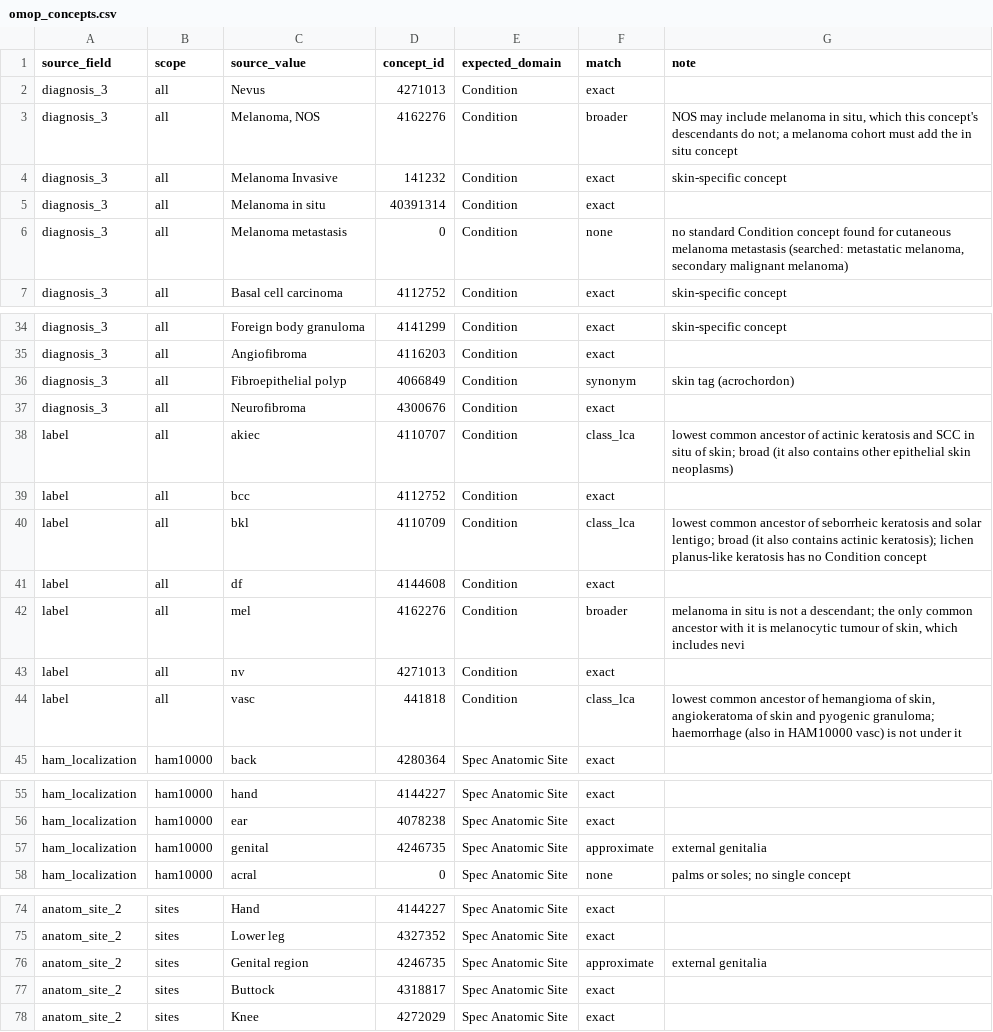
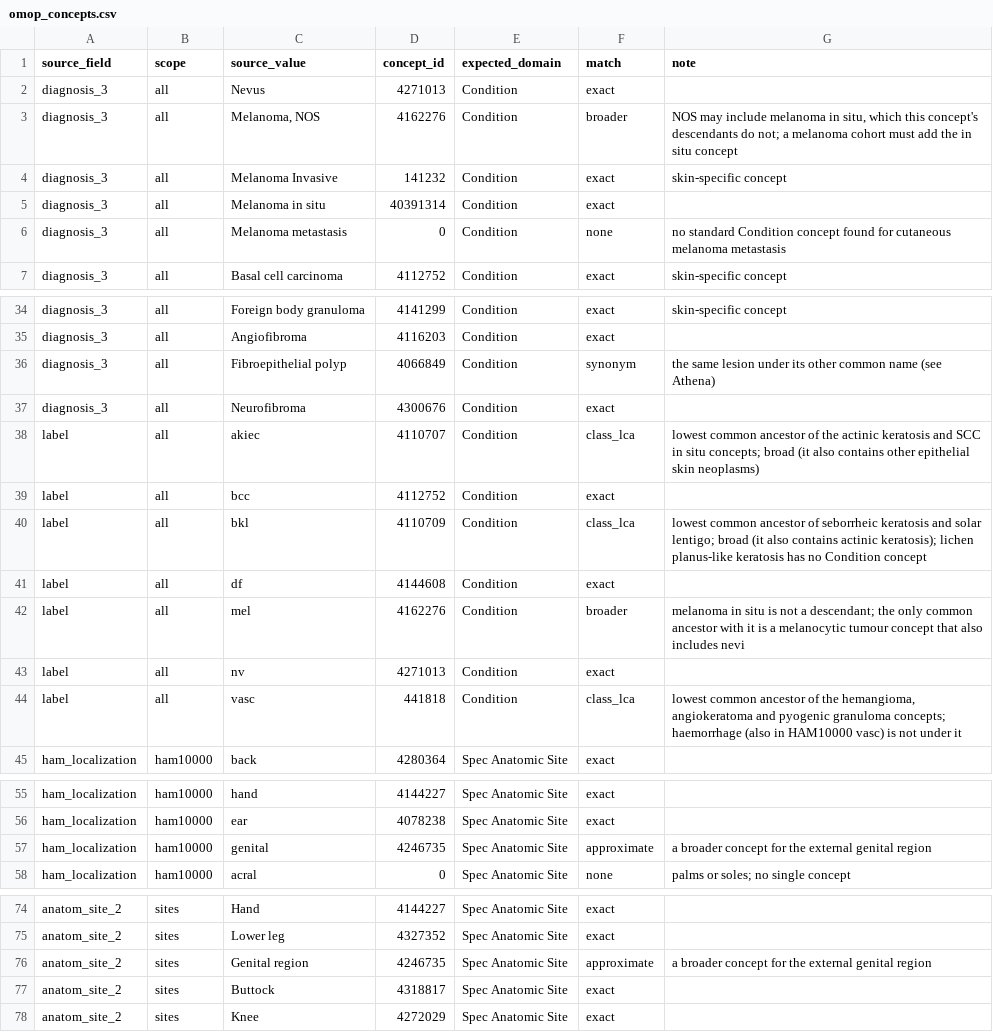
Before and after one commit to erjonb19/clinical-drift-monitor, a CSV file: config/omop_concepts.csv, drawn as a sheet; only a part is shown, gaps mark what is left out; the diff covers the shown part only.

```diff
--- a/config/omop_concepts.csv
+++ b/config/omop_concepts.csv
@@ -5,3 +5,3 @@ diagnosis_3,all,Melanoma Invasive,141232,Condition,exact,skin-specific concept
 diagnosis_3,all,Melanoma in situ,40391314,Condition,exact,
-diagnosis_3,all,Melanoma metastasis,0,Condition,none,"no standard Condition concept found for cutaneous melanoma metastasis (searched: metastatic melanoma, secondary malignant melanoma)"
+diagnosis_3,all,Melanoma metastasis,0,Condition,none,no standard Condition concept found for cutaneous melanoma metastasis
 diagnosis_3,all,Basal cell carcinoma,4112752,Condition,exact,skin-specific concept
@@ -35,5 +35,5 @@ diagnosis_3,all,Foreign body granuloma,4141299,Condition,exact,skin-specific con
 diagnosis_3,all,Angiofibroma,4116203,Condition,exact,
-diagnosis_3,all,Fibroepithelial polyp,4066849,Condition,synonym,skin tag (acrochordon)
+diagnosis_3,all,Fibroepithelial polyp,4066849,Condition,synonym,the same lesion under its other common name (see Athena)
 diagnosis_3,all,Neurofibroma,4300676,Condition,exact,
-label,all,akiec,4110707,Condition,class_lca,"lowest common ancestor of actinic keratosis and SCC in situ of skin; broad (it also contains other epithelial skin neoplasms)"
+label,all,akiec,4110707,Condition,class_lca,lowest common ancestor of the actinic keratosis and SCC in situ concepts; broad (it also contains other epithelial skin neoplasms)
 label,all,bcc,4112752,Condition,exact,
@@ -41,5 +41,5 @@ label,all,bkl,4110709,Condition,class_lca,"lowest common ancestor of seborrheic
 label,all,df,4144608,Condition,exact,
-label,all,mel,4162276,Condition,broader,"melanoma in situ is not a descendant; the only common ancestor with it is melanocytic tumour of skin, which includes nevi"
+label,all,mel,4162276,Condition,broader,melanoma in situ is not a descendant; the only common ancestor with it is a melanocytic tumour concept that also includes nevi
 label,all,nv,4271013,Condition,exact,
-label,all,vasc,441818,Condition,class_lca,"lowest common ancestor of hemangioma of skin, angiokeratoma of skin and pyogenic granuloma; haemorrhage (also in HAM10000 vasc) is not under it"
+label,all,vasc,441818,Condition,class_lca,"lowest common ancestor of the hemangioma, angiokeratoma and pyogenic granuloma concepts; haemorrhage (also in HAM10000 vasc) is not under it"
 ham_localization,ham10000,back,4280364,Spec Anatomic Site,exact,
@@ -56,3 +56,3 @@ ham_localization,ham10000,hand,4144227,Spec Anatomic Site,exact,
 ham_localization,ham10000,ear,4078238,Spec Anatomic Site,exact,
-ham_localization,ham10000,genital,4246735,Spec Anatomic Site,approximate,external genitalia
+ham_localization,ham10000,genital,4246735,Spec Anatomic Site,approximate,a broader concept for the external genital region
 ham_localization,ham10000,acral,0,Spec Anatomic Site,none,palms or soles; no single concept
@@ -75,3 +75,3 @@ anatom_site_2,sites,Hand,4144227,Spec Anatomic Site,exact,
 anatom_site_2,sites,Lower leg,4327352,Spec Anatomic Site,exact,
-anatom_site_2,sites,Genital region,4246735,Spec Anatomic Site,approximate,external genitalia
+anatom_site_2,sites,Genital region,4246735,Spec Anatomic Site,approximate,a broader concept for the external genital region
 anatom_site_2,sites,Buttock,4318817,Spec Anatomic Site,exact,
```
Also changed, not shown: 11 edited cells elsewhere in this file, 1 other file.
